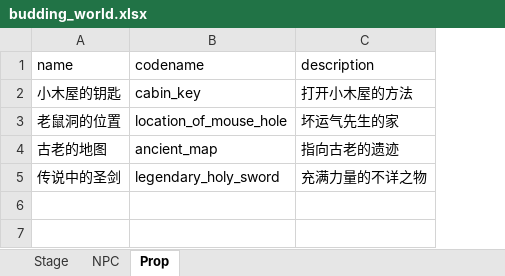
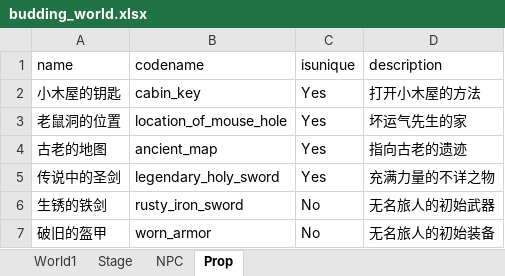
Before and after one commit to yanghanggit/ai-rpg, an Excel workbook: budding_world/budding_world.xlsx, sheet Prop, drawn as a sheet; values as stored, in another font and other column widths than the file's, no borders; the diff names each change by its address in the sheet, - before the commit and + after, or states it on an @@ line.

```diff
--- a/budding_world/budding_world.xlsx (sheet Prop)
+++ b/budding_world/budding_world.xlsx (sheet Prop)
+sheet tab: World1
+column C (isunique), rows 2-5: all Yes
+row 6: 生锈的铁剑 | rusty_iron_sword | No | 无名旅人的初始武器
+row 7: 破旧的盔甲 | worn_armor | No | 无名旅人的初始装备
```
Also changed, not shown: sheet NPC, 3 other files.
